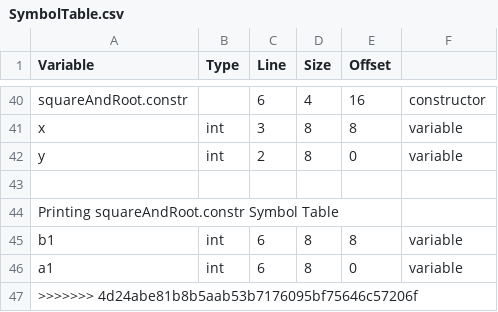
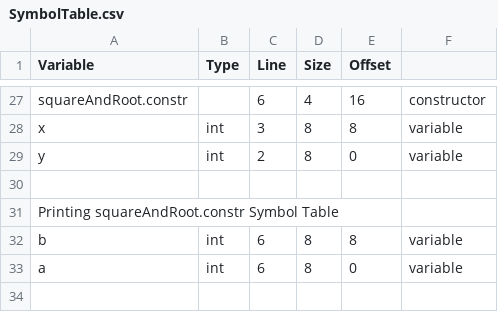
Before and after one commit to sandeepb20/Milestone, a CSV file: cs335_project_200530/src/SymbolTable.csv, drawn as a sheet; only a part is shown, gaps mark what is left out; removed rows and columns are numbered as before the commit, all else as after; the diff covers the shown part only; the diff names each change by its address in the sheet, - before the commit and + after, or states it on an @@ line.

```diff
--- a/cs335_project_200530/src/SymbolTable.csv
+++ b/cs335_project_200530/src/SymbolTable.csv
-A32 (Variable): b1
+A32 (Variable): b
-A33 (Variable): a1
+A33 (Variable): a
-row 47: >>>>>>> 4d24abe81b8b5aab53b7176095bf75646c57206f
```
Also changed, not shown: 4 added rows, 17 removed rows, 1 moved row and 13 edited cells elsewhere in this file, 6 other files.
